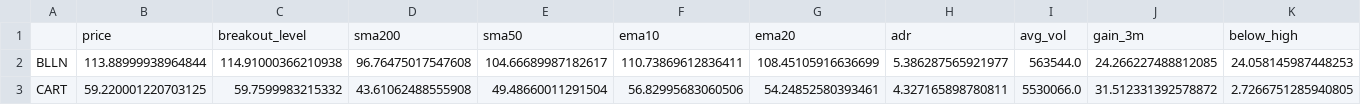
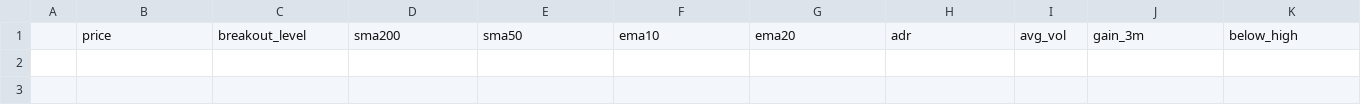
Before and after one commit to ToninoPorpiglia/fortuno-markets, a CSV file: scan_results.csv, drawn as a sheet; only a part is shown; rows hold the shown columns only; the diff names each change by its address in the sheet, - before the commit and + after, or states it on an @@ line.

```diff
--- a/scan_results.csv
+++ b/scan_results.csv
-row 2: BLLN | 113.88999938964844 | 114.91000366210938 | 96.76475017547608 | 104.66689987182617 | 110.73869612836411 | 108.45105916636699 | 5.386287565921977 | 563544.0 | 24.266227488812085 | 24.058145987448253
-row 3: CART | 59.220001220703125 | 59.7599983215332 | 43.61062488555908 | 49.48660011291504 | 56.82995683060506 | 54.24852580393461 | 4.327165898780811 | 5530066.0 | 31.512331392578872 | 2.7266751285940805
```
Also changed, not shown: scan_all_passers.csv, 1 other file.
